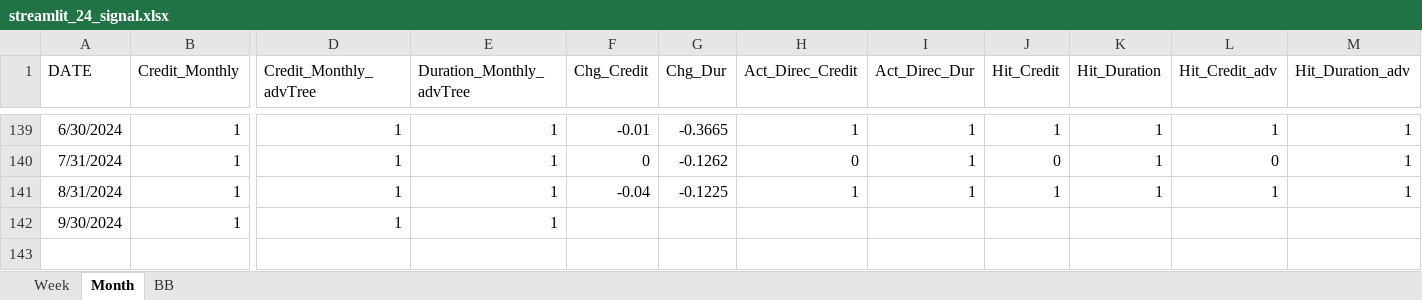
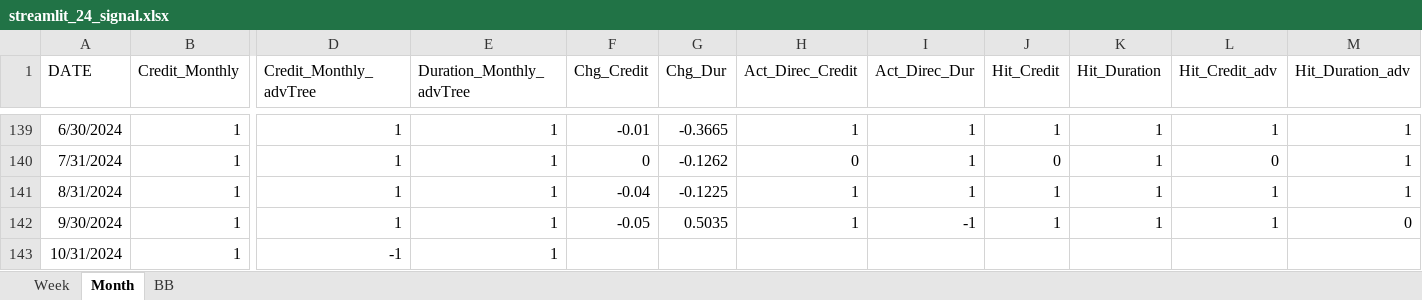
Before and after one commit to wogus337/quantamental, an Excel workbook: data/streamlit_24_signal.xlsx, sheet Month, drawn as a sheet; only a part is shown, gaps mark what is left out; values as stored, in another font and other column widths than the file's, no borders; rows hold the shown columns only; the diff names each change by its address in the sheet, - before the commit and + after, or states it on an @@ line.

```diff
--- a/data/streamlit_24_signal.xlsx (sheet Month)
+++ b/data/streamlit_24_signal.xlsx (sheet Month)
-F142 (Chg_Credit): (empty)
+F142 (Chg_Credit): -0.05
-G142 (Chg_Dur): (empty)
+G142 (Chg_Dur): 0.5035
-H142 (Act_Direc_Credit): (empty)
+H142 (Act_Direc_Credit): 1
-I142 (Act_Direc_Dur): (empty)
+I142 (Act_Direc_Dur): -1
-J142 (Hit_Credit): (empty)
+J142 (Hit_Credit): 1
-K142 (Hit_Duration): (empty)
+K142 (Hit_Duration): 1
-L142 (Hit_Credit_adv): (empty)
+L142 (Hit_Credit_adv): 1
-M142 (Hit_Duration_adv): (empty)
+M142 (Hit_Duration_adv): 0
+row 143: 10/31/2024 | 1 | -1 | 1
```
Also changed, not shown: sheet BB, sheet Week, formulas that keep their value.
